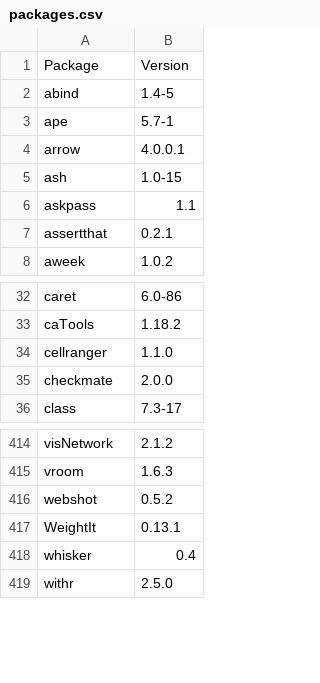
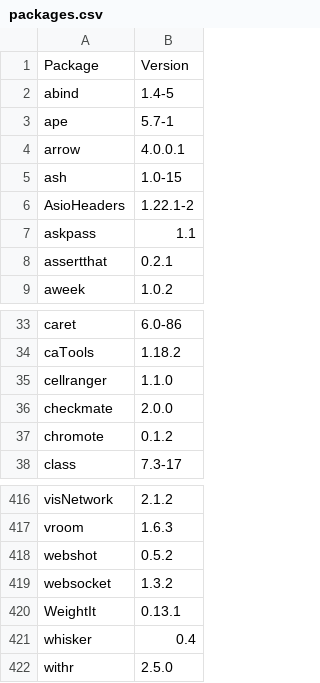
Before and after one commit to opensafely-core/r-docker, a CSV file: packages.csv, drawn as a sheet; only a part is shown, gaps mark what is left out; the diff names each change by its address in the sheet, - before the commit and + after, or states it on an @@ line.

Commit message:
Add chromote package

```diff
--- a/packages.csv
+++ b/packages.csv
+row 6: AsioHeaders | 1.22.1-2
+row 37: chromote | 0.1.2
+row 419: websocket | 1.3.2
```
Also changed, not shown: 1 other file.
